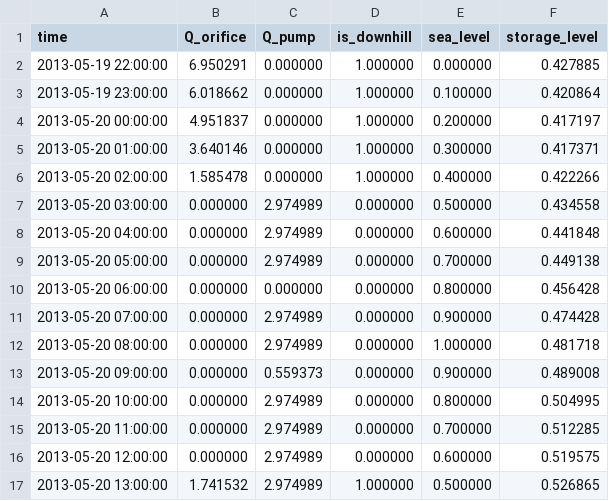
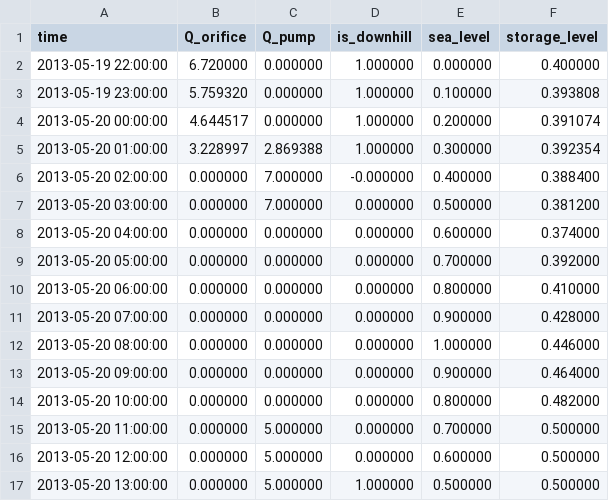
Before and after one commit to vumartijn/Scriptie_martijn, a CSV file: output_results.csv, drawn as a sheet; only a part is shown; the diff covers the shown part only.

```diff
--- a/output_results.csv
+++ b/output_results.csv
@@ -1,17 +1,17 @@
 time,Q_orifice,Q_pump,is_downhill,sea_level,storage_level
-2013-05-19 22:00:00,6.950291,0.000000,1.000000,0.000000,0.427885
-2013-05-19 23:00:00,6.018662,0.000000,1.000000,0.100000,0.420864
-2013-05-20 00:00:00,4.951837,0.000000,1.000000,0.200000,0.417197
-2013-05-20 01:00:00,3.640146,0.000000,1.000000,0.300000,0.417371
-2013-05-20 02:00:00,1.585478,0.000000,1.000000,0.400000,0.422266
-2013-05-20 03:00:00,0.000000,2.974989,0.000000,0.500000,0.434558
-2013-05-20 04:00:00,0.000000,2.974989,0.000000,0.600000,0.441848
-2013-05-20 05:00:00,0.000000,2.974989,0.000000,0.700000,0.449138
-2013-05-20 06:00:00,0.000000,0.000000,0.000000,0.800000,0.456428
-2013-05-20 07:00:00,0.000000,2.974989,0.000000,0.900000,0.474428
-2013-05-20 08:00:00,0.000000,2.974989,0.000000,1.000000,0.481718
-2013-05-20 09:00:00,0.000000,0.559373,0.000000,0.900000,0.489008
-2013-05-20 10:00:00,0.000000,2.974989,0.000000,0.800000,0.504995
-2013-05-20 11:00:00,0.000000,2.974989,0.000000,0.700000,0.512285
-2013-05-20 12:00:00,0.000000,2.974989,0.000000,0.600000,0.519575
-2013-05-20 13:00:00,1.741532,2.974989,1.000000,0.500000,0.526865
+2013-05-19 22:00:00,6.720000,0.000000,1.000000,0.000000,0.400000
+2013-05-19 23:00:00,5.759320,0.000000,1.000000,0.100000,0.393808
+2013-05-20 00:00:00,4.644517,0.000000,1.000000,0.200000,0.391074
+2013-05-20 01:00:00,3.228997,2.869388,1.000000,0.300000,0.392354
+2013-05-20 02:00:00,0.000000,7.000000,-0.000000,0.400000,0.388400
+2013-05-20 03:00:00,0.000000,7.000000,0.000000,0.500000,0.381200
+2013-05-20 04:00:00,0.000000,0.000000,0.000000,0.600000,0.374000
+2013-05-20 05:00:00,0.000000,0.000000,0.000000,0.700000,0.392000
+2013-05-20 06:00:00,0.000000,0.000000,0.000000,0.800000,0.410000
+2013-05-20 07:00:00,0.000000,0.000000,0.000000,0.900000,0.428000
+2013-05-20 08:00:00,0.000000,0.000000,0.000000,1.000000,0.446000
+2013-05-20 09:00:00,0.000000,0.000000,0.000000,0.900000,0.464000
+2013-05-20 10:00:00,0.000000,0.000000,0.000000,0.800000,0.482000
+2013-05-20 11:00:00,0.000000,5.000000,0.000000,0.700000,0.500000
+2013-05-20 12:00:00,0.000000,5.000000,0.000000,0.600000,0.500000
+2013-05-20 13:00:00,0.000000,5.000000,1.000000,0.500000,0.500000
```
Also changed, not shown: 11 edited cells elsewhere in this file, 3 other files.
